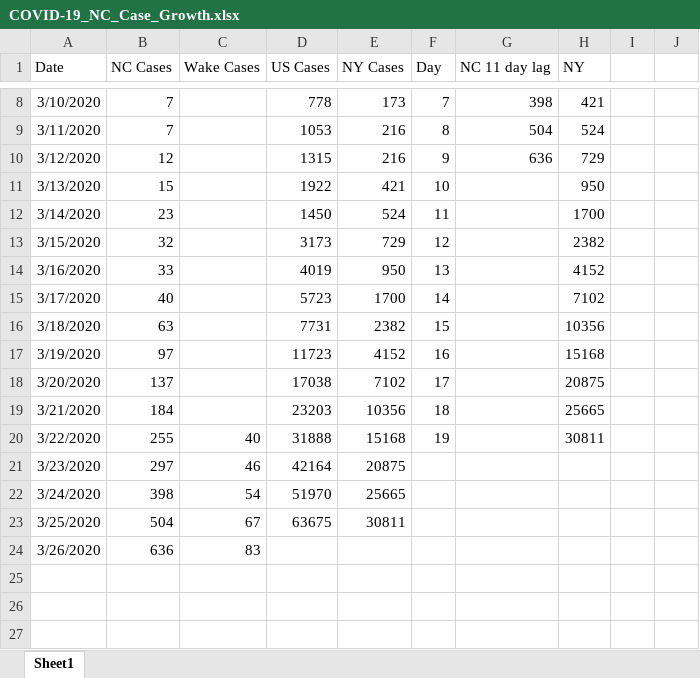
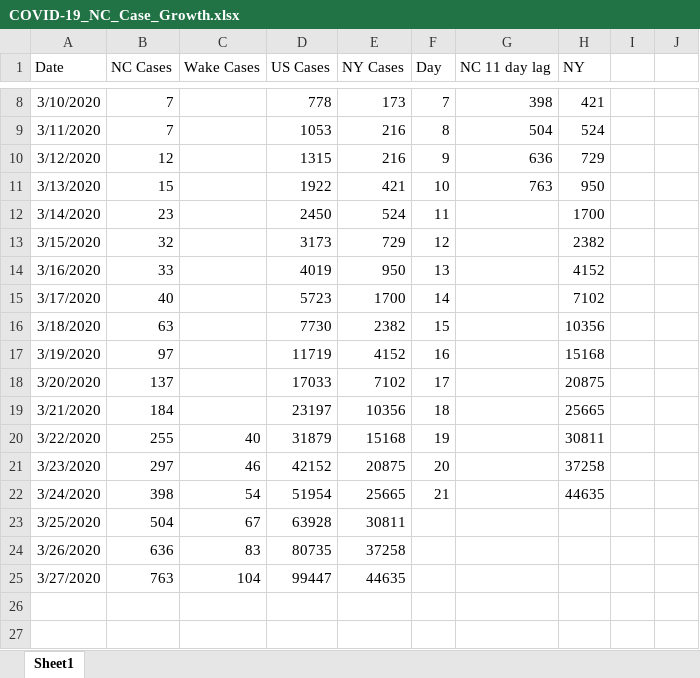
Before and after one commit to mboglesby/COVID-19_NC_Case_Growth, an Excel workbook: COVID-19_NC_Case_Growth.xlsx, sheet Sheet1, drawn as a sheet; only a part is shown, gaps mark what is left out; values as stored, in another font and other column widths than the file's, no borders; charts and pictures not drawn; the diff names each change by its address in the sheet, - before the commit and + after, or states it on an @@ line.

```diff
--- a/COVID-19_NC_Case_Growth.xlsx (sheet Sheet1)
+++ b/COVID-19_NC_Case_Growth.xlsx (sheet Sheet1)
-G11 (NC 11 day lag): (empty)
+G11 (NC 11 day lag): 763
-D12 (US Cases): 1450
+D12 (US Cases): 2450
-D16 (US Cases): 7731
+D16 (US Cases): 7730
-D17 (US Cases): 11723
+D17 (US Cases): 11719
-D18 (US Cases): 17038
+D18 (US Cases): 17033
-D19 (US Cases): 23203
+D19 (US Cases): 23197
-D20 (US Cases): 31888
+D20 (US Cases): 31879
-D21 (US Cases): 42164
+D21 (US Cases): 42152
-F21 (Day): (empty)
+F21 (Day): 20
-H21 (NY): (empty)
+H21 (NY): 37258
-D22 (US Cases): 51970
+D22 (US Cases): 51954
-F22 (Day): (empty)
+F22 (Day): 21
-H22 (NY): (empty)
+H22 (NY): 44635
-D23 (US Cases): 63675
+D23 (US Cases): 63928
-D24 (US Cases): (empty)
+D24 (US Cases): 80735
-E24 (NY Cases): (empty)
+E24 (NY Cases): 37258
-row 25: (empty)
+row 25: 3/27/2020 | 763 | 104 | 99447 | 44635
```
Also changed, not shown: charts or pictures, 4 other files.
